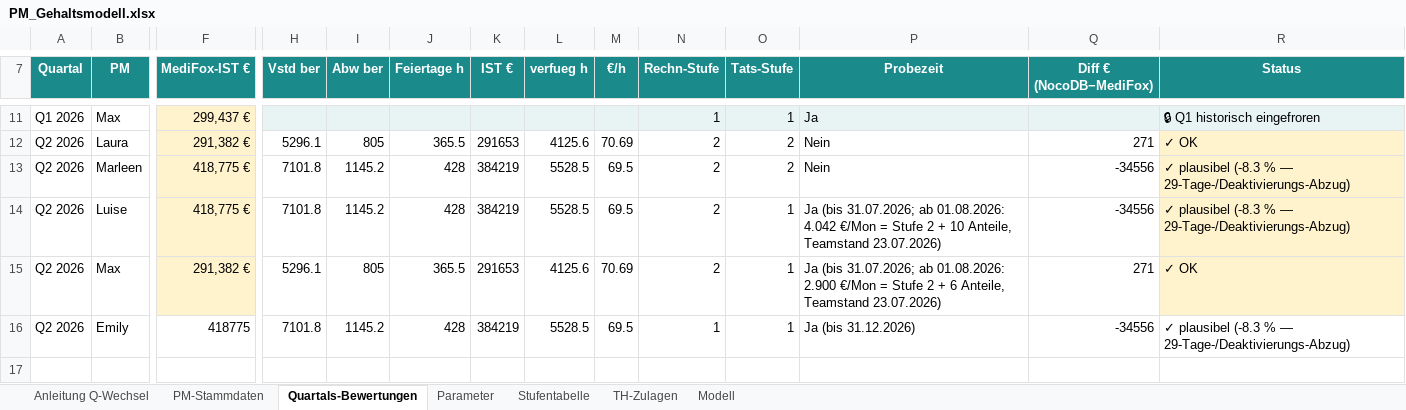
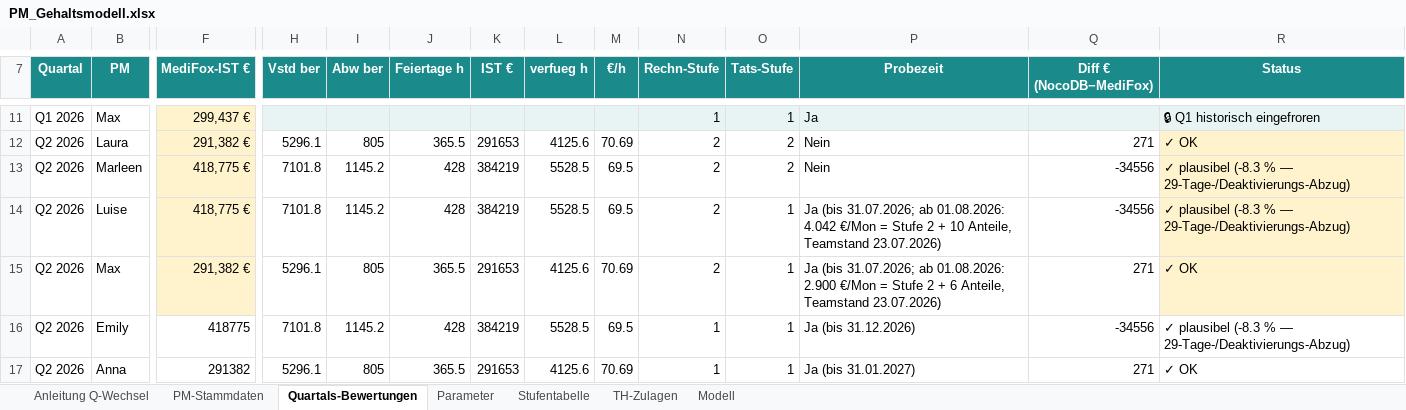
Before and after one commit to virmen/vacura-pm-dash-9f3k2, an Excel workbook: generator/PM_Gehaltsmodell.xlsx, sheet Quartals-Bewertungen, drawn as a sheet; only a part is shown, gaps mark what is left out; values as stored, in another font and other column widths than the file's, no borders; rows hold the shown columns only; the diff names each change by its address in the sheet, - before the commit and + after, or states it on an @@ line.

```diff
--- a/generator/PM_Gehaltsmodell.xlsx (sheet Quartals-Bewertungen)
+++ b/generator/PM_Gehaltsmodell.xlsx (sheet Quartals-Bewertungen)
+row 17: Q2 2026 | Anna | 291382 | 5296.1 | 805 | 365.5 | 291653 | 4125.6 | 70.69 | 1 | 1 | Ja (bis 31.01.2027) | 271 | ✓ OK
```
Also changed, not shown: sheet PM-Stammdaten, 6 other files.
